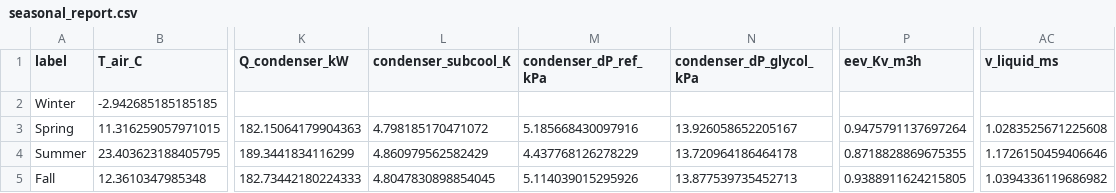
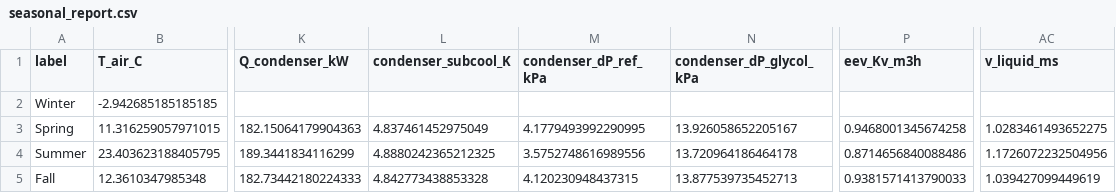
Before and after one commit to younes-heidari/IRCC-Data-Center, a CSV file: seasonal_report.csv, drawn as a sheet; only a part is shown, gaps mark what is left out; the diff names each change by its address in the sheet, - before the commit and + after, or states it on an @@ line.

```diff
--- a/seasonal_report.csv
+++ b/seasonal_report.csv
-L3 (condenser_subcool_K): 4.798185170471072
+L3 (condenser_subcool_K): 4.837461452975049
-M3 (condenser_dP_ref_kPa): 5.185668430097916
+M3 (condenser_dP_ref_kPa): 4.1779493992290995
-P3 (eev_Kv_m3h): 0.9475791137697264
+P3 (eev_Kv_m3h): 0.9468001345674258
-AC3 (v_liquid_ms): 1.0283525671225608
+AC3 (v_liquid_ms): 1.0283461493652275
-L4 (condenser_subcool_K): 4.860979562582429
+L4 (condenser_subcool_K): 4.8880242365212325
-M4 (condenser_dP_ref_kPa): 4.437768126278229
+M4 (condenser_dP_ref_kPa): 3.5752748616989556
-P4 (eev_Kv_m3h): 0.8718828869675355
+P4 (eev_Kv_m3h): 0.8714656840088486
-AC4 (v_liquid_ms): 1.1726150459406646
+AC4 (v_liquid_ms): 1.1726072232504956
-L5 (condenser_subcool_K): 4.8047830898854045
+L5 (condenser_subcool_K): 4.842773438853328
-M5 (condenser_dP_ref_kPa): 5.114039015295926
+M5 (condenser_dP_ref_kPa): 4.120230948437315
-P5 (eev_Kv_m3h): 0.9388911624215805
+P5 (eev_Kv_m3h): 0.9381571413790033
-AC5 (v_liquid_ms): 1.0394336119686982
+AC5 (v_liquid_ms): 1.039427099449619
```
Also changed, not shown: monthly_report.csv, 1 other file.
